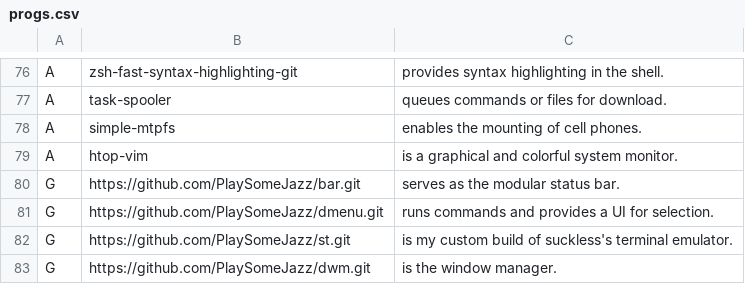
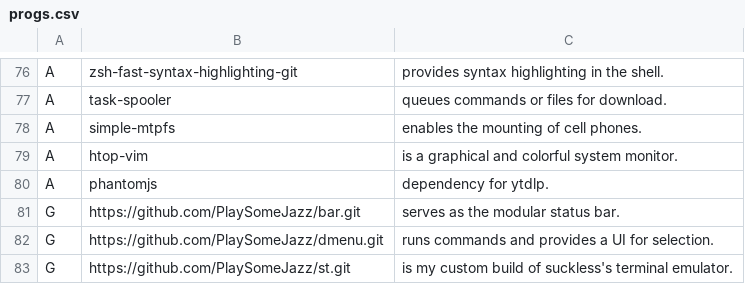
Before and after one commit to PlaySomeJazz/coffee, a CSV file: static/progs.csv, drawn as a sheet; only a part is shown, gaps mark what is left out; the shorter side is filled out with more unchanged rows.

Commit message:
phantomjs

```diff
--- a/static/progs.csv
+++ b/static/progs.csv
@@ -79,2 +79,3 @@ A,simple-mtpfs,"enables the mounting of cell phones."
 A,htop-vim,"is a graphical and colorful system monitor."
+A,phantomjs,"dependency for ytdlp."
 G,https://github.com/PlaySomeJazz/bar.git,"serves as the modular status bar."
```
